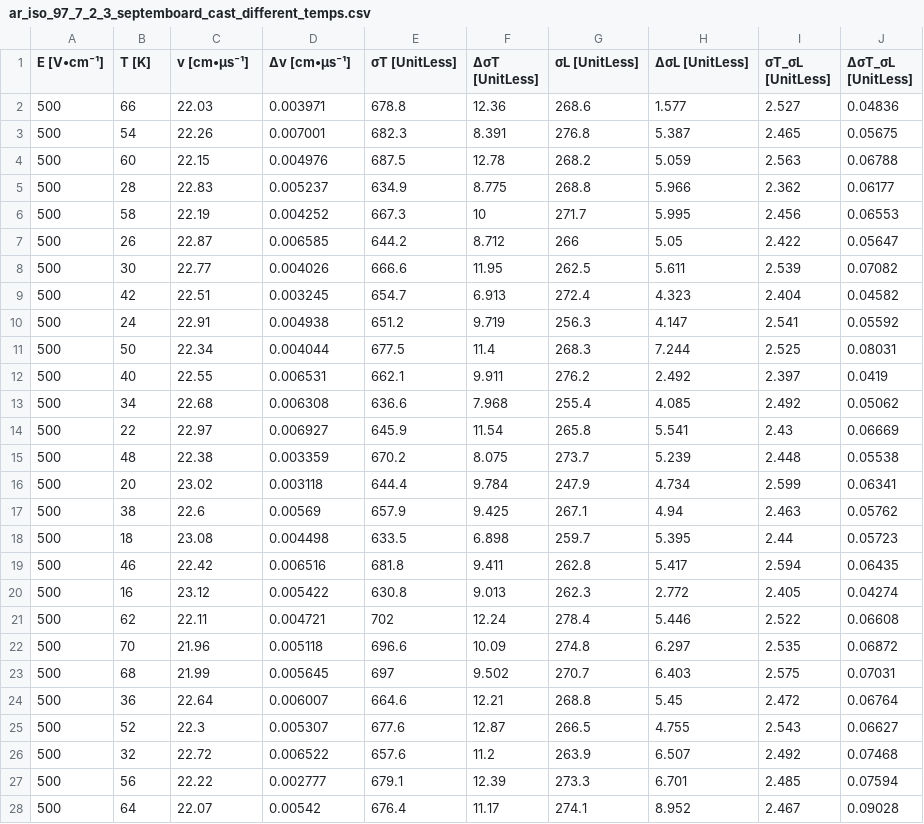
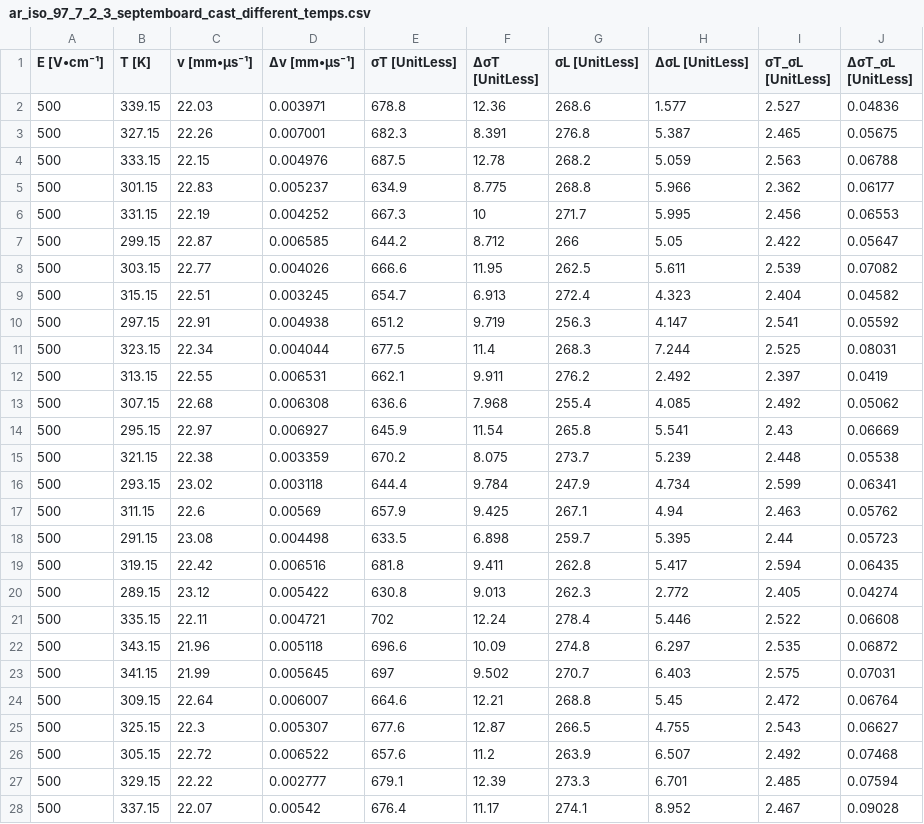
Before and after one commit to Vindaar/TimepixAnalysis, a CSV file: resources/ar_iso_97_7_2_3_septemboard_cast_different_temps.csv, drawn as a sheet; only a part is shown; the diff covers the shown part only.

Commit message:
[tools] [resources] update units in septemboard gas property calc & data

```diff
--- a/resources/ar_iso_97_7_2_3_septemboard_cast_different_temps.csv
+++ b/resources/ar_iso_97_7_2_3_septemboard_cast_different_temps.csv
@@ -1,28 +1,28 @@
-E [V•cm⁻¹],T [K],v [cm•μs⁻¹],Δv [cm•μs⁻¹],σT [UnitLess],ΔσT [UnitLess],σL [UnitLess],ΔσL [UnitLess],σT_σL [UnitLess],ΔσT_σL [UnitLess]
-500,66,22.03,0.003971,678.8,12.36,268.6,1.577,2.527,0.04836
-500,54,22.26,0.007001,682.3,8.391,276.8,5.387,2.465,0.05675
-500,60,22.15,0.004976,687.5,12.78,268.2,5.059,2.563,0.06788
-500,28,22.83,0.005237,634.9,8.775,268.8,5.966,2.362,0.06177
-500,58,22.19,0.004252,667.3,10,271.7,5.995,2.456,0.06553
-500,26,22.87,0.006585,644.2,8.712,266,5.05,2.422,0.05647
-500,30,22.77,0.004026,666.6,11.95,262.5,5.611,2.539,0.07082
-500,42,22.51,0.003245,654.7,6.913,272.4,4.323,2.404,0.04582
-500,24,22.91,0.004938,651.2,9.719,256.3,4.147,2.541,0.05592
-500,50,22.34,0.004044,677.5,11.4,268.3,7.244,2.525,0.08031
-500,40,22.55,0.006531,662.1,9.911,276.2,2.492,2.397,0.0419
-500,34,22.68,0.006308,636.6,7.968,255.4,4.085,2.492,0.05062
-500,22,22.97,0.006927,645.9,11.54,265.8,5.541,2.43,0.06669
-500,48,22.38,0.003359,670.2,8.075,273.7,5.239,2.448,0.05538
-500,20,23.02,0.003118,644.4,9.784,247.9,4.734,2.599,0.06341
-500,38,22.6,0.00569,657.9,9.425,267.1,4.94,2.463,0.05762
-500,18,23.08,0.004498,633.5,6.898,259.7,5.395,2.44,0.05723
-500,46,22.42,0.006516,681.8,9.411,262.8,5.417,2.594,0.06435
-500,16,23.12,0.005422,630.8,9.013,262.3,2.772,2.405,0.04274
-500,62,22.11,0.004721,702,12.24,278.4,5.446,2.522,0.06608
-500,70,21.96,0.005118,696.6,10.09,274.8,6.297,2.535,0.06872
-500,68,21.99,0.005645,697,9.502,270.7,6.403,2.575,0.07031
-500,36,22.64,0.006007,664.6,12.21,268.8,5.45,2.472,0.06764
-500,52,22.3,0.005307,677.6,12.87,266.5,4.755,2.543,0.06627
-500,32,22.72,0.006522,657.6,11.2,263.9,6.507,2.492,0.07468
-500,56,22.22,0.002777,679.1,12.39,273.3,6.701,2.485,0.07594
-500,64,22.07,0.00542,676.4,11.17,274.1,8.952,2.467,0.09028
+E [V•cm⁻¹],T [K],v [mm•μs⁻¹],Δv [mm•μs⁻¹],σT [UnitLess],ΔσT [UnitLess],σL [UnitLess],ΔσL [UnitLess],σT_σL [UnitLess],ΔσT_σL [UnitLess]
+500,339.15,22.03,0.003971,678.8,12.36,268.6,1.577,2.527,0.04836
+500,327.15,22.26,0.007001,682.3,8.391,276.8,5.387,2.465,0.05675
+500,333.15,22.15,0.004976,687.5,12.78,268.2,5.059,2.563,0.06788
+500,301.15,22.83,0.005237,634.9,8.775,268.8,5.966,2.362,0.06177
+500,331.15,22.19,0.004252,667.3,10,271.7,5.995,2.456,0.06553
+500,299.15,22.87,0.006585,644.2,8.712,266,5.05,2.422,0.05647
+500,303.15,22.77,0.004026,666.6,11.95,262.5,5.611,2.539,0.07082
+500,315.15,22.51,0.003245,654.7,6.913,272.4,4.323,2.404,0.04582
+500,297.15,22.91,0.004938,651.2,9.719,256.3,4.147,2.541,0.05592
+500,323.15,22.34,0.004044,677.5,11.4,268.3,7.244,2.525,0.08031
+500,313.15,22.55,0.006531,662.1,9.911,276.2,2.492,2.397,0.0419
+500,307.15,22.68,0.006308,636.6,7.968,255.4,4.085,2.492,0.05062
+500,295.15,22.97,0.006927,645.9,11.54,265.8,5.541,2.43,0.06669
+500,321.15,22.38,0.003359,670.2,8.075,273.7,5.239,2.448,0.05538
+500,293.15,23.02,0.003118,644.4,9.784,247.9,4.734,2.599,0.06341
+500,311.15,22.6,0.00569,657.9,9.425,267.1,4.94,2.463,0.05762
+500,291.15,23.08,0.004498,633.5,6.898,259.7,5.395,2.44,0.05723
+500,319.15,22.42,0.006516,681.8,9.411,262.8,5.417,2.594,0.06435
+500,289.15,23.12,0.005422,630.8,9.013,262.3,2.772,2.405,0.04274
+500,335.15,22.11,0.004721,702,12.24,278.4,5.446,2.522,0.06608
+500,343.15,21.96,0.005118,696.6,10.09,274.8,6.297,2.535,0.06872
+500,341.15,21.99,0.005645,697,9.502,270.7,6.403,2.575,0.07031
+500,309.15,22.64,0.006007,664.6,12.21,268.8,5.45,2.472,0.06764
+500,325.15,22.3,0.005307,677.6,12.87,266.5,4.755,2.543,0.06627
+500,305.15,22.72,0.006522,657.6,11.2,263.9,6.507,2.492,0.07468
+500,329.15,22.22,0.002777,679.1,12.39,273.3,6.701,2.485,0.07594
+500,337.15,22.07,0.00542,676.4,11.17,274.1,8.952,2.467,0.09028
```
Also changed, not shown: 1 edited cell elsewhere in this file, 1 other file.
